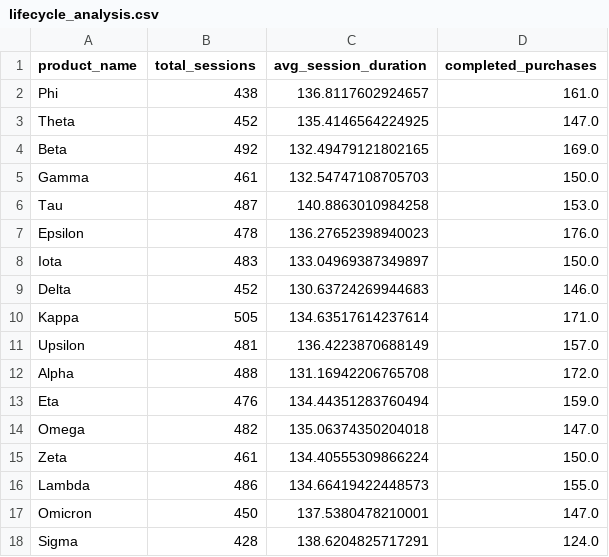
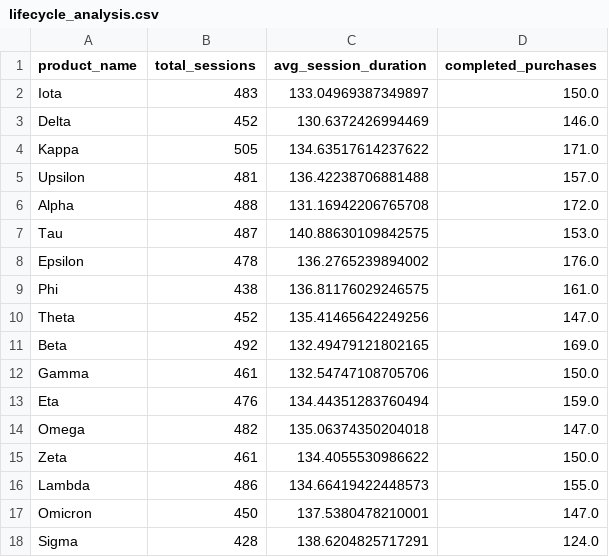
Before and after one commit to Brucelee352/Product_data_pipelining, a CSV file: reports/lifecycle_analysis.csv, drawn as a sheet.

```diff
--- a/reports/lifecycle_analysis.csv
+++ b/reports/lifecycle_analysis.csv
@@ -1,16 +1,16 @@
 product_name,total_sessions,avg_session_duration,completed_purchases
-Phi,438,136.8117602924657,161.0
-Theta,452,135.4146564224925,147.0
+Iota,483,133.04969387349897,150.0
+Delta,452,130.6372426994469,146.0
+Kappa,505,134.63517614237622,171.0
+Upsilon,481,136.42238706881488,157.0
+Alpha,488,131.16942206765708,172.0
+Tau,487,140.88630109842575,153.0
+Epsilon,478,136.2765239894002,176.0
+Phi,438,136.81176029246575,161.0
+Theta,452,135.41465642249256,147.0
 Beta,492,132.49479121802165,169.0
-Gamma,461,132.54747108705703,150.0
-Tau,487,140.8863010984258,153.0
-Epsilon,478,136.27652398940023,176.0
-Iota,483,133.04969387349897,150.0
-Delta,452,130.63724269944683,146.0
-Kappa,505,134.63517614237614,171.0
-Upsilon,481,136.4223870688149,157.0
-Alpha,488,131.16942206765708,172.0
+Gamma,461,132.54747108705706,150.0
 Eta,476,134.44351283760494,159.0
 Omega,482,135.06374350204018,147.0
-Zeta,461,134.40555309866224,150.0
+Zeta,461,134.4055530986622,150.0
 Lambda,486,134.66419422448573,155.0
```
Also changed, not shown: reports/business_analysis.csv, reports/demographics_analysis.csv, 8 other files.
